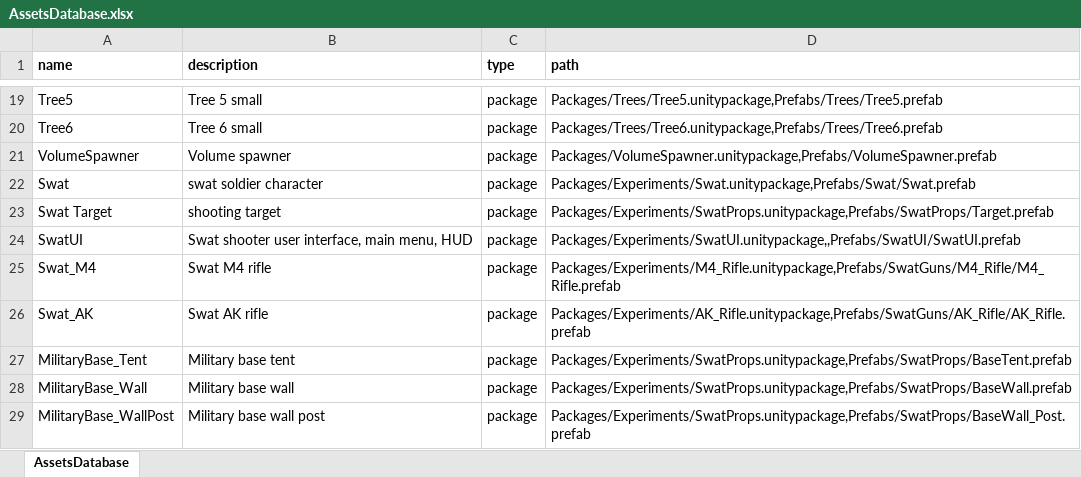
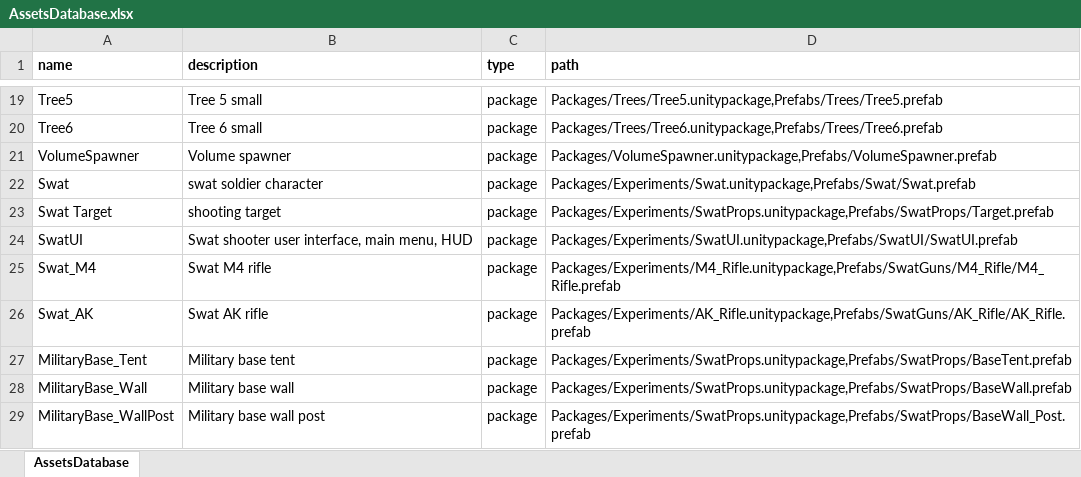
Before and after one commit to IPGeorge/T2G-Assistant, an Excel workbook: ContentLibrary/AssetsDatabase.xlsx, sheet AssetsDatabase, drawn as a sheet; only a part is shown, gaps mark what is left out; values as stored, in another font and other column widths than the file's, no borders; the diff names each change by its address in the sheet, - before the commit and + after, or states it on an @@ line.

Commit message:
creating object is compatible with adding UI stuff Update the asset library

```diff
--- a/ContentLibrary/AssetsDatabase.xlsx (sheet AssetsDatabase)
+++ b/ContentLibrary/AssetsDatabase.xlsx (sheet AssetsDatabase)
-D24 (path): Packages/Experiments/SwatUI.unitypackage,,Prefabs/SwatUI/SwatUI.prefab
+D24 (path): Packages/Experiments/SwatUI.unitypackage,Prefabs/SwatUI/SwatUI.prefab
```
Also changed, not shown: 3 other files.
